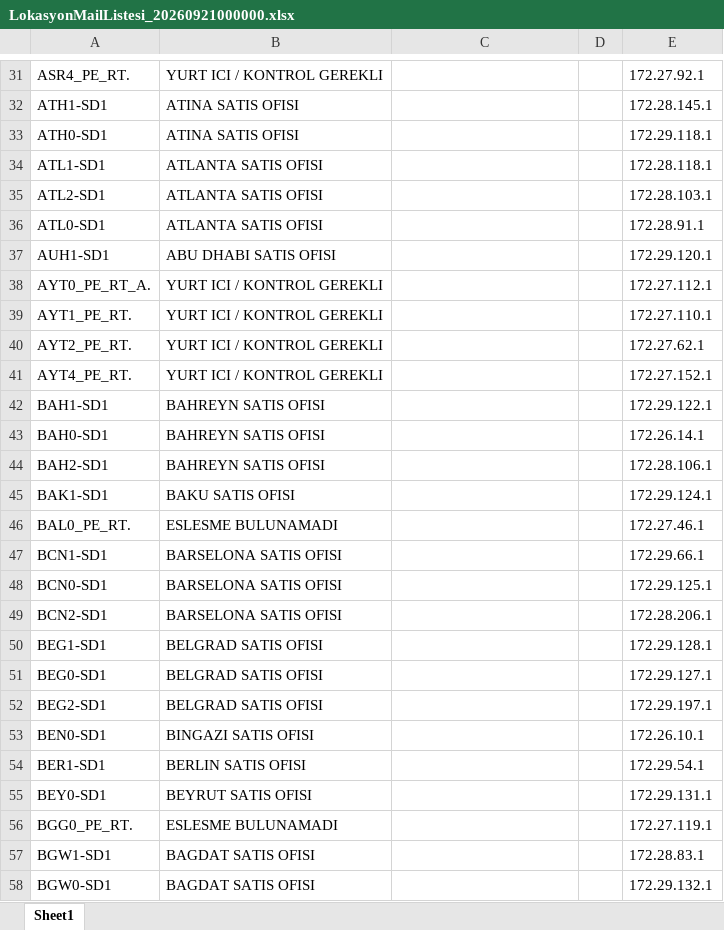
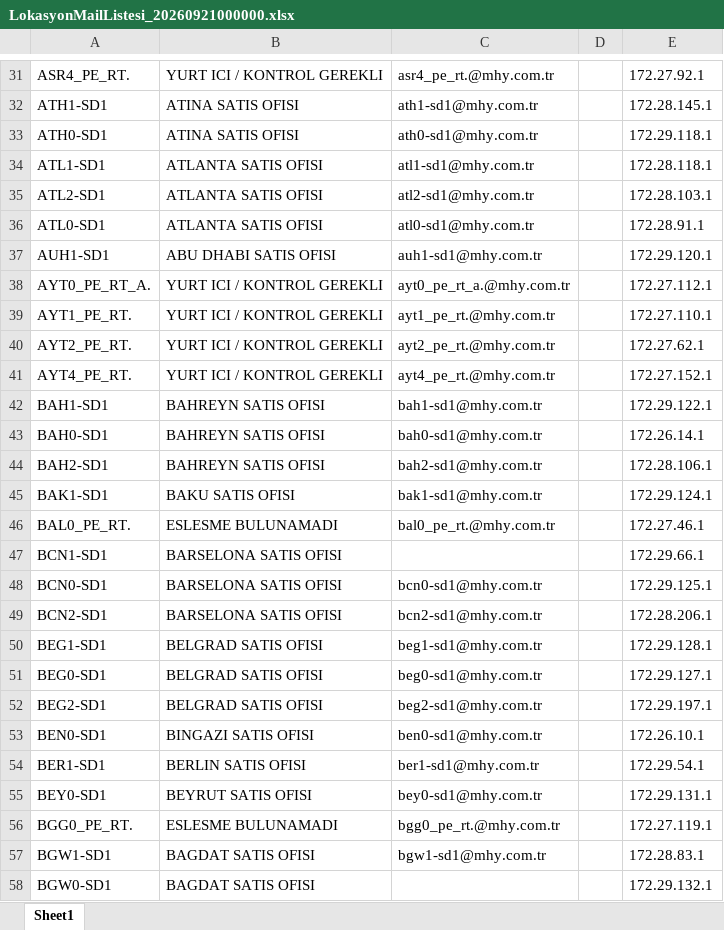
Before and after one commit to cankaratass1-tech/tk-asset-manager, an Excel workbook: backend/demo-data/current/LokasyonMailListesi_20260921000000.xlsx, sheet Sheet1, drawn as a sheet; only a part is shown, gaps mark what is left out; values as stored, in another font and other column widths than the file's, no borders; the diff covers the shown part only; the diff names each change by its address in the sheet, - before the commit and + after, or states it on an @@ line.

```diff
--- a/backend/demo-data/current/LokasyonMailListesi_20260921000000.xlsx (sheet Sheet1)
+++ b/backend/demo-data/current/LokasyonMailListesi_20260921000000.xlsx (sheet Sheet1)
-C31: (empty)
+C31: asr4_pe_rt.@mhy.com.tr
-C32: (empty)
+C32: ath1-sd1@mhy.com.tr
-C33: (empty)
+C33: ath0-sd1@mhy.com.tr
-C34: (empty)
+C34: atl1-sd1@mhy.com.tr
-C35: (empty)
+C35: atl2-sd1@mhy.com.tr
-C36: (empty)
+C36: atl0-sd1@mhy.com.tr
-C37: (empty)
+C37: auh1-sd1@mhy.com.tr
-C38: (empty)
+C38: ayt0_pe_rt_a.@mhy.com.tr
-C39: (empty)
+C39: ayt1_pe_rt.@mhy.com.tr
-C40: (empty)
+C40: ayt2_pe_rt.@mhy.com.tr
-C41: (empty)
+C41: ayt4_pe_rt.@mhy.com.tr
-C42: (empty)
+C42: bah1-sd1@mhy.com.tr
-C43: (empty)
+C43: bah0-sd1@mhy.com.tr
-C44: (empty)
+C44: bah2-sd1@mhy.com.tr
-C45: (empty)
+C45: bak1-sd1@mhy.com.tr
-C46: (empty)
+C46: bal0_pe_rt.@mhy.com.tr
-C48: (empty)
+C48: bcn0-sd1@mhy.com.tr
-C49: (empty)
+C49: bcn2-sd1@mhy.com.tr
-C50: (empty)
+C50: beg1-sd1@mhy.com.tr
-C51: (empty)
+C51: beg0-sd1@mhy.com.tr
-C52: (empty)
+C52: beg2-sd1@mhy.com.tr
-C53: (empty)
+C53: ben0-sd1@mhy.com.tr
-C54: (empty)
+C54: ber1-sd1@mhy.com.tr
-C55: (empty)
+C55: bey0-sd1@mhy.com.tr
-C56: (empty)
+C56: bgg0_pe_rt.@mhy.com.tr
-C57: (empty)
+C57: bgw1-sd1@mhy.com.tr
```
Also changed, not shown: 19 added rows and 499 edited cells elsewhere in this sheet, backend/demo-data/battery-health.xlsx, 15 other files.
